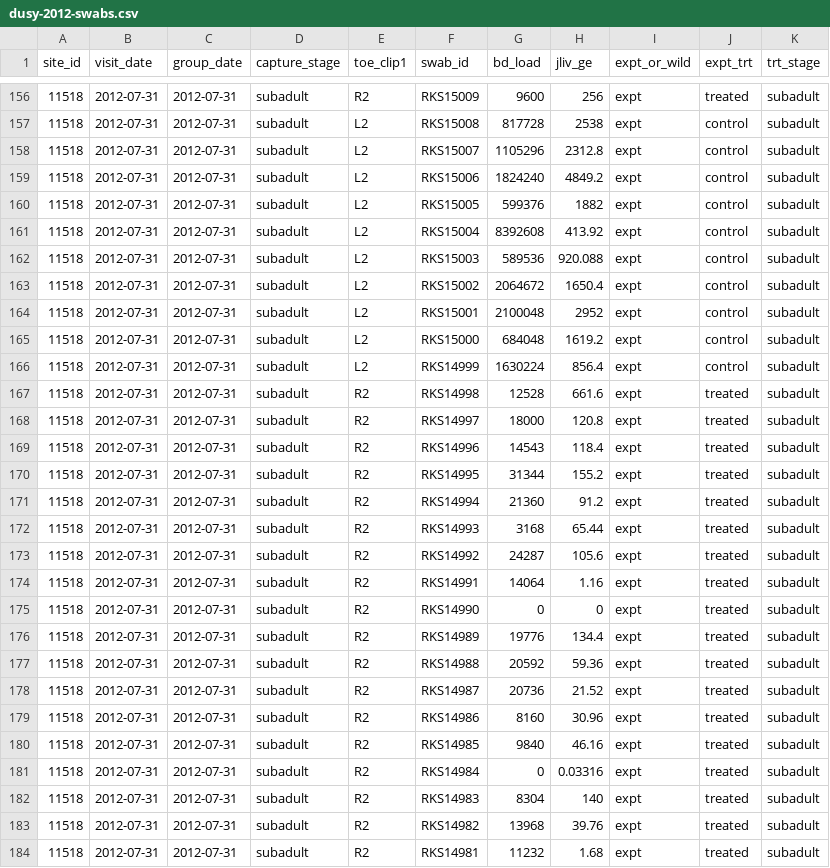
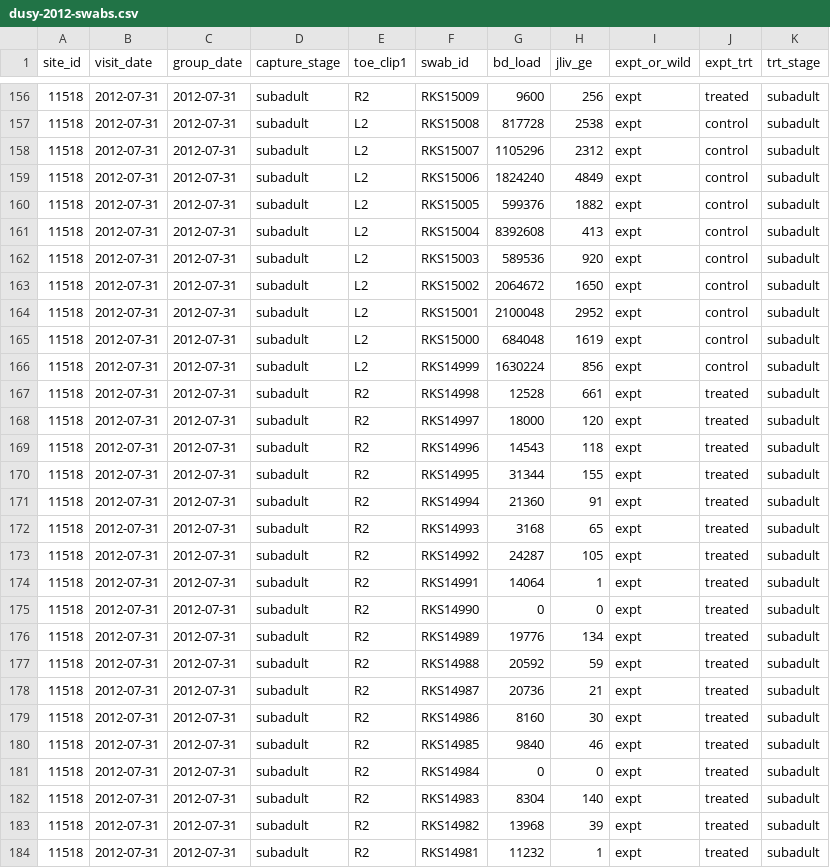
Before and after one commit to SNARL1/bd-mitigation-report, a CSV file: data/dusy-2012-swabs.csv, drawn as a sheet; only a part is shown, gaps mark what is left out; the diff covers the shown part only.

```diff
--- a/data/dusy-2012-swabs.csv
+++ b/data/dusy-2012-swabs.csv
@@ -157,28 +157,28 @@ site_id,visit_date,group_date,capture_stage,toe_clip1,swab_id,bd_load,jliv_ge,ex
 11518,2012-07-31,2012-07-31,subadult,L2,RKS15008,817728,2538,expt,control,subadult
-11518,2012-07-31,2012-07-31,subadult,L2,RKS15007,1105296,2312.8,expt,control,subadult
-11518,2012-07-31,2012-07-31,subadult,L2,RKS15006,1824240,4849.2,expt,control,subadult
+11518,2012-07-31,2012-07-31,subadult,L2,RKS15007,1105296,2312,expt,control,subadult
+11518,2012-07-31,2012-07-31,subadult,L2,RKS15006,1824240,4849,expt,control,subadult
 11518,2012-07-31,2012-07-31,subadult,L2,RKS15005,599376,1882,expt,control,subadult
-11518,2012-07-31,2012-07-31,subadult,L2,RKS15004,8392608,413.92,expt,control,subadult
-11518,2012-07-31,2012-07-31,subadult,L2,RKS15003,589536,920.088,expt,control,subadult
-11518,2012-07-31,2012-07-31,subadult,L2,RKS15002,2064672,1650.4,expt,control,subadult
+11518,2012-07-31,2012-07-31,subadult,L2,RKS15004,8392608,413,expt,control,subadult
+11518,2012-07-31,2012-07-31,subadult,L2,RKS15003,589536,920,expt,control,subadult
+11518,2012-07-31,2012-07-31,subadult,L2,RKS15002,2064672,1650,expt,control,subadult
 11518,2012-07-31,2012-07-31,subadult,L2,RKS15001,2100048,2952,expt,control,subadult
-11518,2012-07-31,2012-07-31,subadult,L2,RKS15000,684048,1619.2,expt,control,subadult
-11518,2012-07-31,2012-07-31,subadult,L2,RKS14999,1630224,856.4,expt,control,subadult
-11518,2012-07-31,2012-07-31,subadult,R2,RKS14998,12528,661.6,expt,treated,subadult
-11518,2012-07-31,2012-07-31,subadult,R2,RKS14997,18000,120.8,expt,treated,subadult
-11518,2012-07-31,2012-07-31,subadult,R2,RKS14996,14543,118.4,expt,treated,subadult
-11518,2012-07-31,2012-07-31,subadult,R2,RKS14995,31344,155.2,expt,treated,subadult
-11518,2012-07-31,2012-07-31,subadult,R2,RKS14994,21360,91.2,expt,treated,subadult
-11518,2012-07-31,2012-07-31,subadult,R2,RKS14993,3168,65.44,expt,treated,subadult
-11518,2012-07-31,2012-07-31,subadult,R2,RKS14992,24287,105.6,expt,treated,subadult
-11518,2012-07-31,2012-07-31,subadult,R2,RKS14991,14064,1.16,expt,treated,subadult
+11518,2012-07-31,2012-07-31,subadult,L2,RKS15000,684048,1619,expt,control,subadult
+11518,2012-07-31,2012-07-31,subadult,L2,RKS14999,1630224,856,expt,control,subadult
+11518,2012-07-31,2012-07-31,subadult,R2,RKS14998,12528,661,expt,treated,subadult
+11518,2012-07-31,2012-07-31,subadult,R2,RKS14997,18000,120,expt,treated,subadult
+11518,2012-07-31,2012-07-31,subadult,R2,RKS14996,14543,118,expt,treated,subadult
+11518,2012-07-31,2012-07-31,subadult,R2,RKS14995,31344,155,expt,treated,subadult
+11518,2012-07-31,2012-07-31,subadult,R2,RKS14994,21360,91,expt,treated,subadult
+11518,2012-07-31,2012-07-31,subadult,R2,RKS14993,3168,65,expt,treated,subadult
+11518,2012-07-31,2012-07-31,subadult,R2,RKS14992,24287,105,expt,treated,subadult
+11518,2012-07-31,2012-07-31,subadult,R2,RKS14991,14064,1,expt,treated,subadult
 11518,2012-07-31,2012-07-31,subadult,R2,RKS14990,0,0,expt,treated,subadult
-11518,2012-07-31,2012-07-31,subadult,R2,RKS14989,19776,134.4,expt,treated,subadult
-11518,2012-07-31,2012-07-31,subadult,R2,RKS14988,20592,59.36,expt,treated,subadult
-11518,2012-07-31,2012-07-31,subadult,R2,RKS14987,20736,21.52,expt,treated,subadult
-11518,2012-07-31,2012-07-31,subadult,R2,RKS14986,8160,30.96,expt,treated,subadult
-11518,2012-07-31,2012-07-31,subadult,R2,RKS14985,9840,46.16,expt,treated,subadult
-11518,2012-07-31,2012-07-31,subadult,R2,RKS14984,0,0.03316,expt,treated,subadult
+11518,2012-07-31,2012-07-31,subadult,R2,RKS14989,19776,134,expt,treated,subadult
+11518,2012-07-31,2012-07-31,subadult,R2,RKS14988,20592,59,expt,treated,subadult
+11518,2012-07-31,2012-07-31,subadult,R2,RKS14987,20736,21,expt,treated,subadult
+11518,2012-07-31,2012-07-31,subadult,R2,RKS14986,8160,30,expt,treated,subadult
+11518,2012-07-31,2012-07-31,subadult,R2,RKS14985,9840,46,expt,treated,subadult
+11518,2012-07-31,2012-07-31,subadult,R2,RKS14984,0,0,expt,treated,subadult
 11518,2012-07-31,2012-07-31,subadult,R2,RKS14983,8304,140,expt,treated,subadult
-11518,2012-07-31,2012-07-31,subadult,R2,RKS14982,13968,39.76,expt,treated,subadult
-11518,2012-07-31,2012-07-31,subadult,R2,RKS14981,11232,1.68,expt,treated,subadult
+11518,2012-07-31,2012-07-31,subadult,R2,RKS14982,13968,39,expt,treated,subadult
+11518,2012-07-31,2012-07-31,subadult,R2,RKS14981,11232,1,expt,treated,subadult
```
Also changed, not shown: 134 edited cells elsewhere in this file, data/leconte-20152018-captures.csv.
